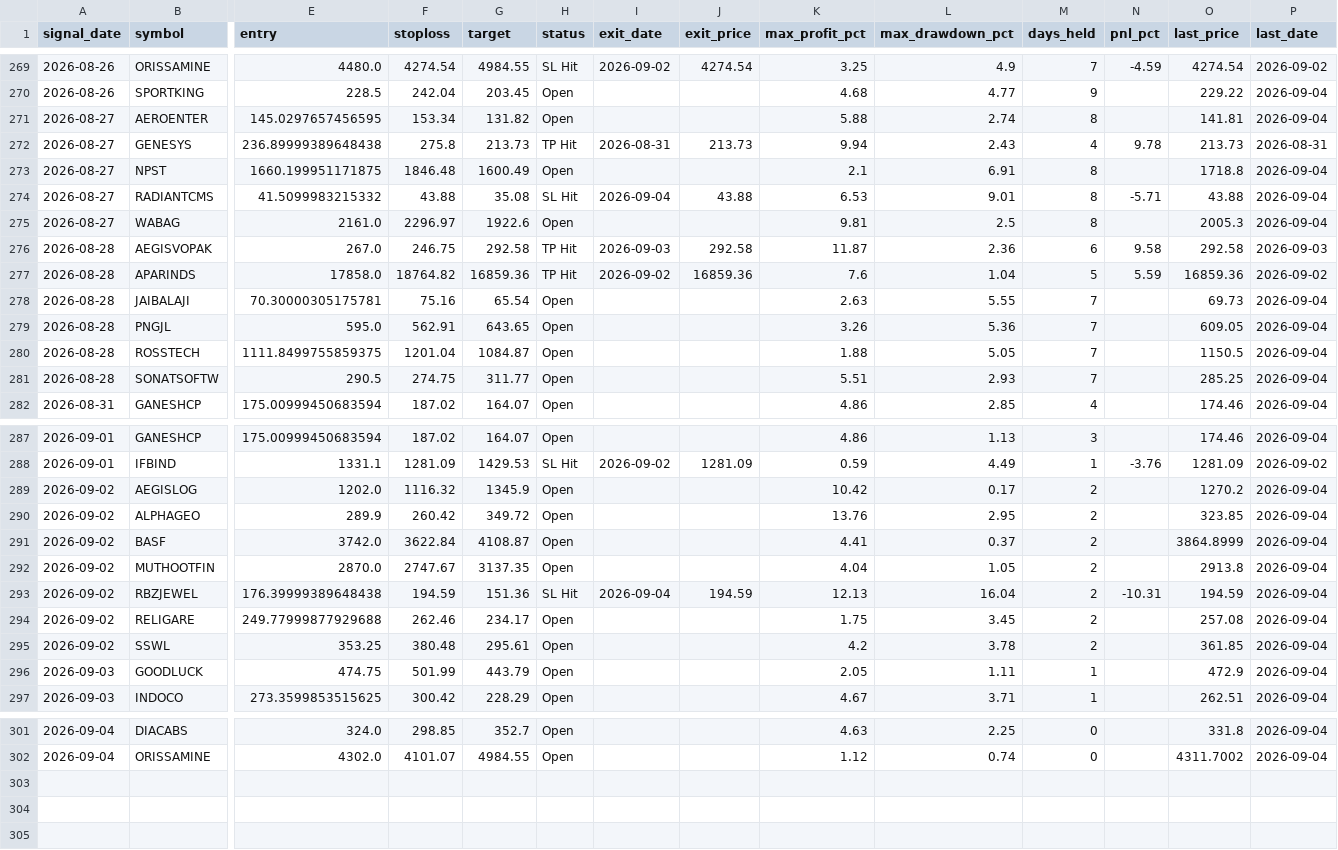
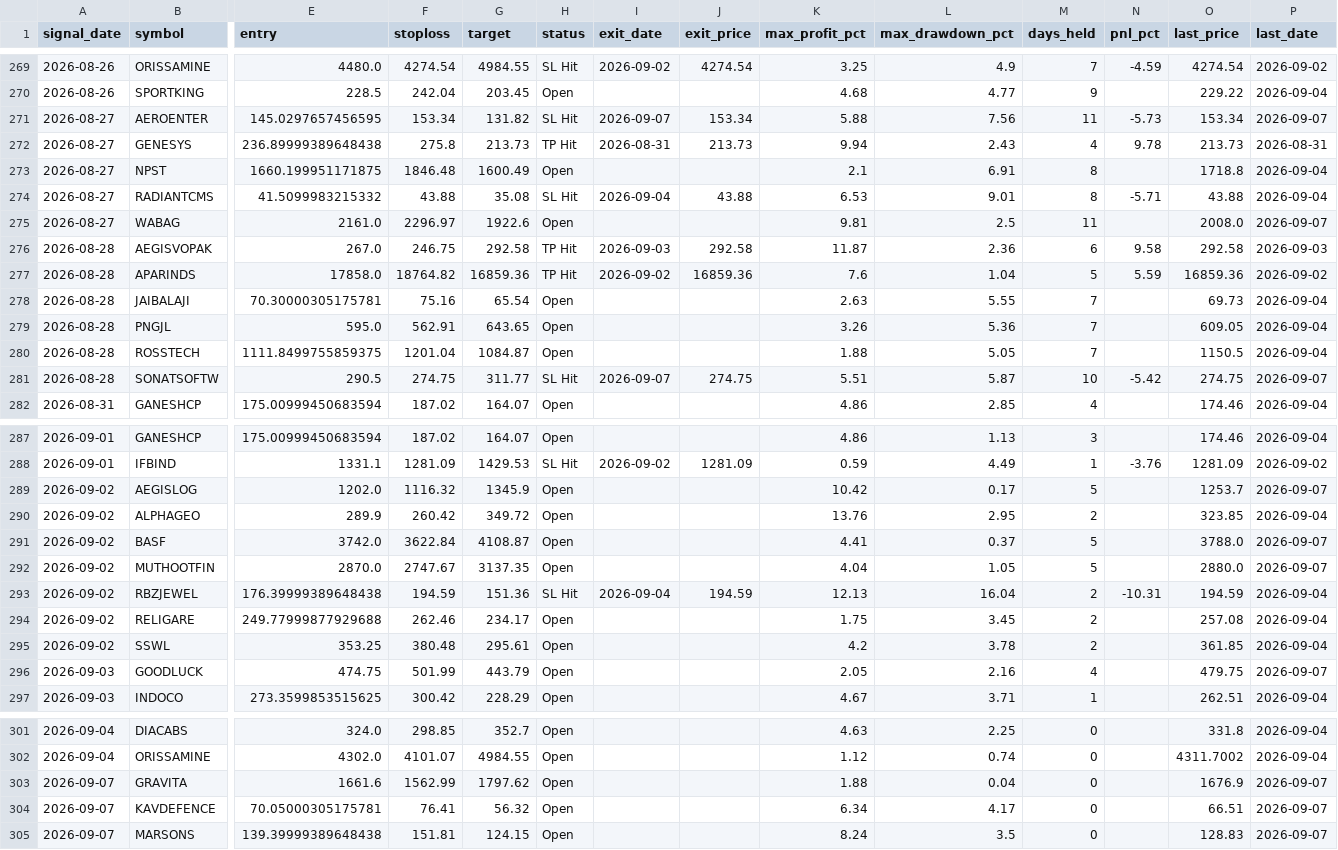
Before and after one commit to faizjio7011-code/checking-trade-signals, a CSV file: report_in/trade_performance.csv, drawn as a sheet; only a part is shown, gaps mark what is left out; rows hold the shown columns only; the diff covers the shown part only; the diff names each change by its address in the sheet, - before the commit and + after, or states it on an @@ line.

```diff
--- a/report_in/trade_performance.csv
+++ b/report_in/trade_performance.csv
-H271 (status): Open
+H271 (status): SL Hit
-I271 (exit_date): (empty)
+I271 (exit_date): 2026-09-07
-J271 (exit_price): (empty)
+J271 (exit_price): 153.34
-L271 (max_drawdown_pct): 2.74
+L271 (max_drawdown_pct): 7.56
-M271 (days_held): 8
+M271 (days_held): 11
-N271 (pnl_pct): (empty)
+N271 (pnl_pct): -5.73
-O271 (last_price): 141.81
+O271 (last_price): 153.34
-P271 (last_date): 2026-09-04
+P271 (last_date): 2026-09-07
-M275 (days_held): 8
+M275 (days_held): 11
-O275 (last_price): 2005.3
+O275 (last_price): 2008.0
-P275 (last_date): 2026-09-04
+P275 (last_date): 2026-09-07
-H281 (status): Open
+H281 (status): SL Hit
-I281 (exit_date): (empty)
+I281 (exit_date): 2026-09-07
-J281 (exit_price): (empty)
+J281 (exit_price): 274.75
-L281 (max_drawdown_pct): 2.93
+L281 (max_drawdown_pct): 5.87
-M281 (days_held): 7
+M281 (days_held): 10
-N281 (pnl_pct): (empty)
+N281 (pnl_pct): -5.42
-O281 (last_price): 285.25
+O281 (last_price): 274.75
-P281 (last_date): 2026-09-04
+P281 (last_date): 2026-09-07
-M289 (days_held): 2
+M289 (days_held): 5
-O289 (last_price): 1270.2
+O289 (last_price): 1253.7
-P289 (last_date): 2026-09-04
+P289 (last_date): 2026-09-07
-M291:M292 (days_held): 2
+M291:M292 (days_held): 5
-O291 (last_price): 3864.8999
+O291 (last_price): 3788.0
-P291:P292 (last_date): 2026-09-04
+P291:P292 (last_date): 2026-09-07
-O292 (last_price): 2913.8
+O292 (last_price): 2880.0
-L296 (max_drawdown_pct): 1.11
+L296 (max_drawdown_pct): 2.16
-M296 (days_held): 1
+M296 (days_held): 4
-O296 (last_price): 472.9
+O296 (last_price): 479.75
-P296 (last_date): 2026-09-04
+P296 (last_date): 2026-09-07
+row 303: 2026-09-07 | GRAVITA | 1661.6 | 1562.99 | 1797.62 | Open |  |  | 1.88 | 0.04 | 0 |  | 1676.9 | 2026-09-07
+row 304: 2026-09-07 | KAVDEFENCE | 70.05000305175781 | 76.41 | 56.32 | Open |  |  | 6.34 | 4.17 | 0 |  | 66.51 | 2026-09-07
+row 305: 2026-09-07 | MARSONS | 139.39999389648438 | 151.81 | 124.15 | Open |  |  | 8.24 | 3.5 | 0 |  | 128.83 | 2026-09-07
```
Also changed, not shown: 26 edited cells elsewhere in this file, report_in/reentry.csv, report_in/sl_hit.csv, 4 other files.
